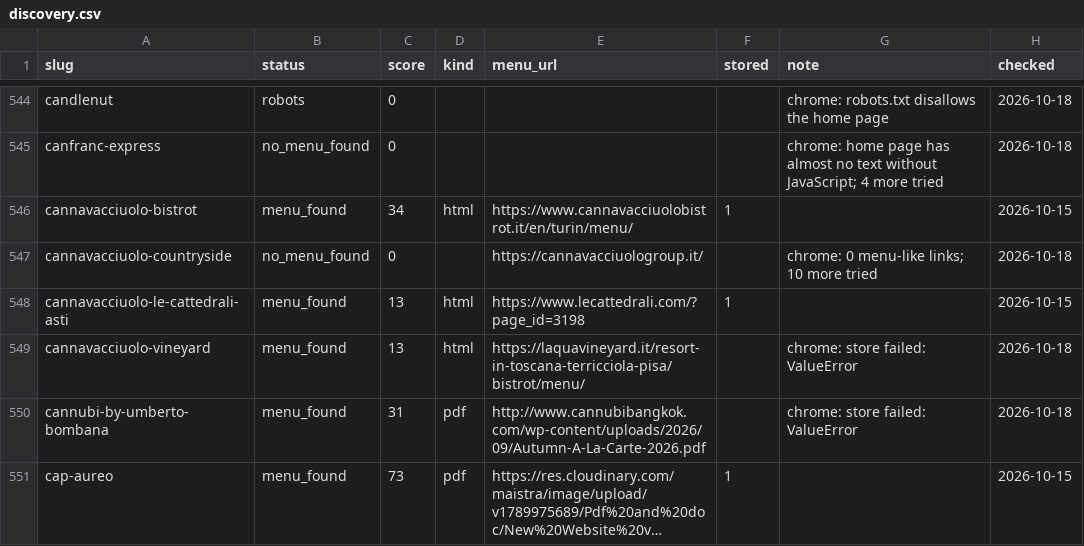
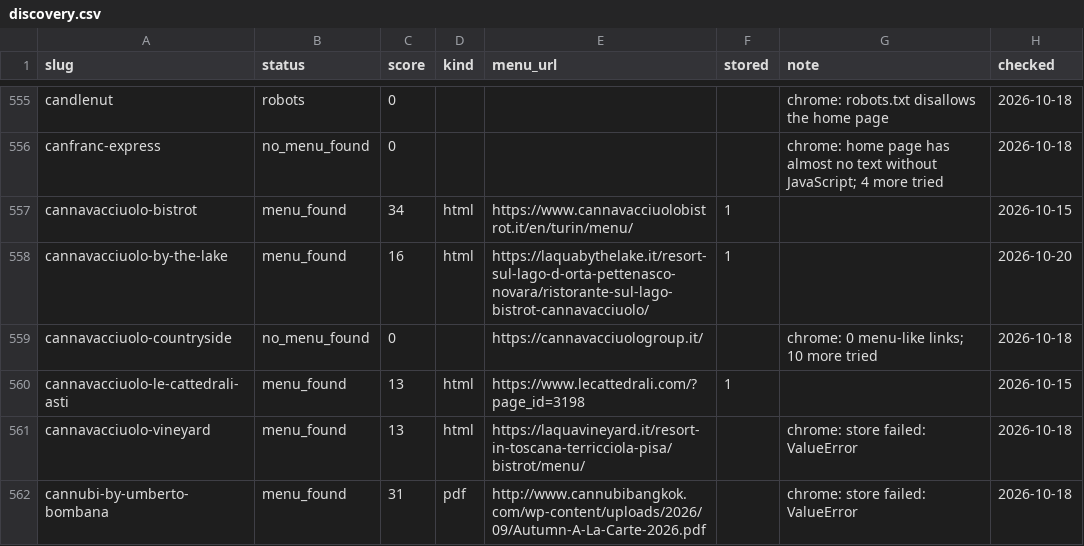
Before and after one commit to msh-yi/themenuatlas, a CSV file: data/seed/discovery.csv, drawn as a sheet; only a part is shown, gaps mark what is left out; the shorter side is filled out with more unchanged rows; long unchanged cells end in …; the diff covers the shown part only.

```diff
--- a/data/seed/discovery.csv
+++ b/data/seed/discovery.csv
@@ -546,2 +557,3 @@ canfranc-express,no_menu_found,0,,,,chrome: home page has almost no text without
 cannavacciuolo-bistrot,menu_found,34,html,https://www.cannavacciuolobistrot.it/en/turin/menu/,1,,2026-10-15
+cannavacciuolo-by-the-lake,menu_found,16,html,https://laquabythelake.it/resort-sul-lago-d-orta-pettenasco-novara/ristorante-sul-lago-bistrot-cannavacciuolo/,1,,2026-10-20
 cannavacciuolo-countryside,no_menu_found,0,,https://cannavacciuologroup.it/,,chrome: 0 menu-like links; 10 more tried,2026-10-18
```
Also changed, not shown: 23 added rows elsewhere in this file, 10 other files.
